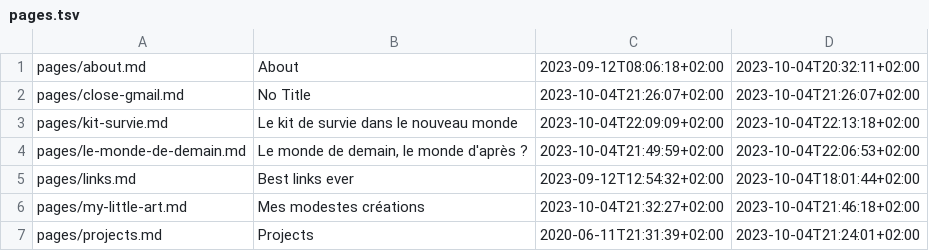
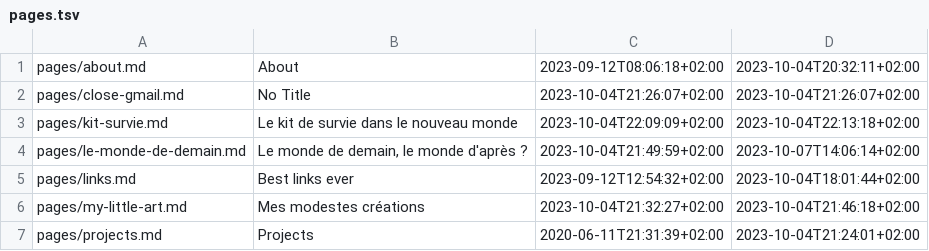
Before and after one commit to ebsd/3r1c.net, a TSV file: build/pages.tsv, drawn as a sheet.

```diff
--- a/build/pages.tsv
+++ b/build/pages.tsv
@@ -3,3 +3,3 @@ pages/close-gmail.md	No Title	2023-10-04T21:26:07+02:00	2023-10-04T21:26:07+02:0
 pages/kit-survie.md	Le kit de survie dans le nouveau monde	2023-10-04T22:09:09+02:00	2023-10-04T22:13:18+02:00
-pages/le-monde-de-demain.md	Le monde de demain, le monde d'après ?	2023-10-04T21:49:59+02:00	2023-10-04T22:06:53+02:00
+pages/le-monde-de-demain.md	Le monde de demain, le monde d'après ?	2023-10-04T21:49:59+02:00	2023-10-07T14:06:14+02:00
 pages/links.md	Best links ever	2023-09-12T12:54:32+02:00	2023-10-04T18:01:44+02:00
```
Also changed, not shown: 24 other files.
